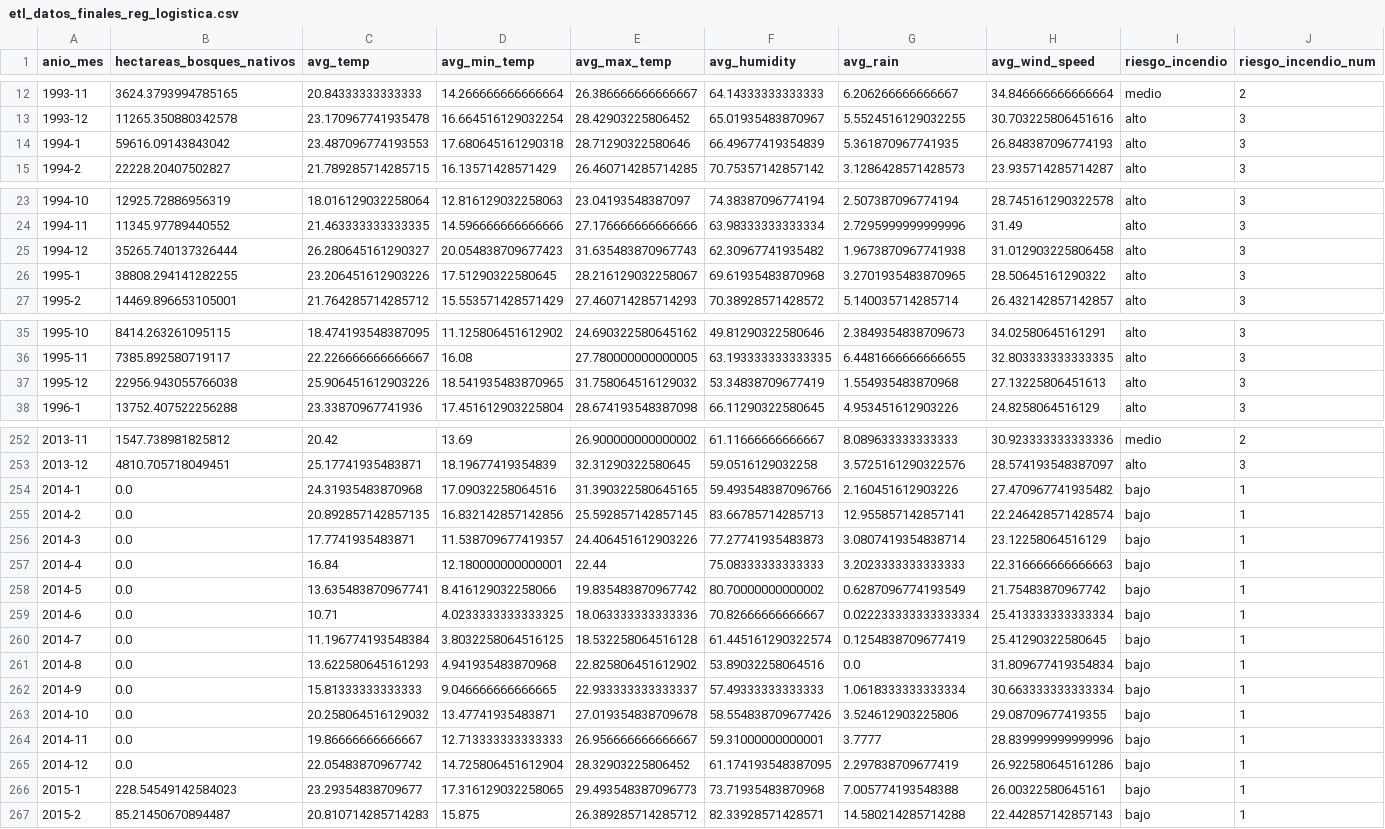
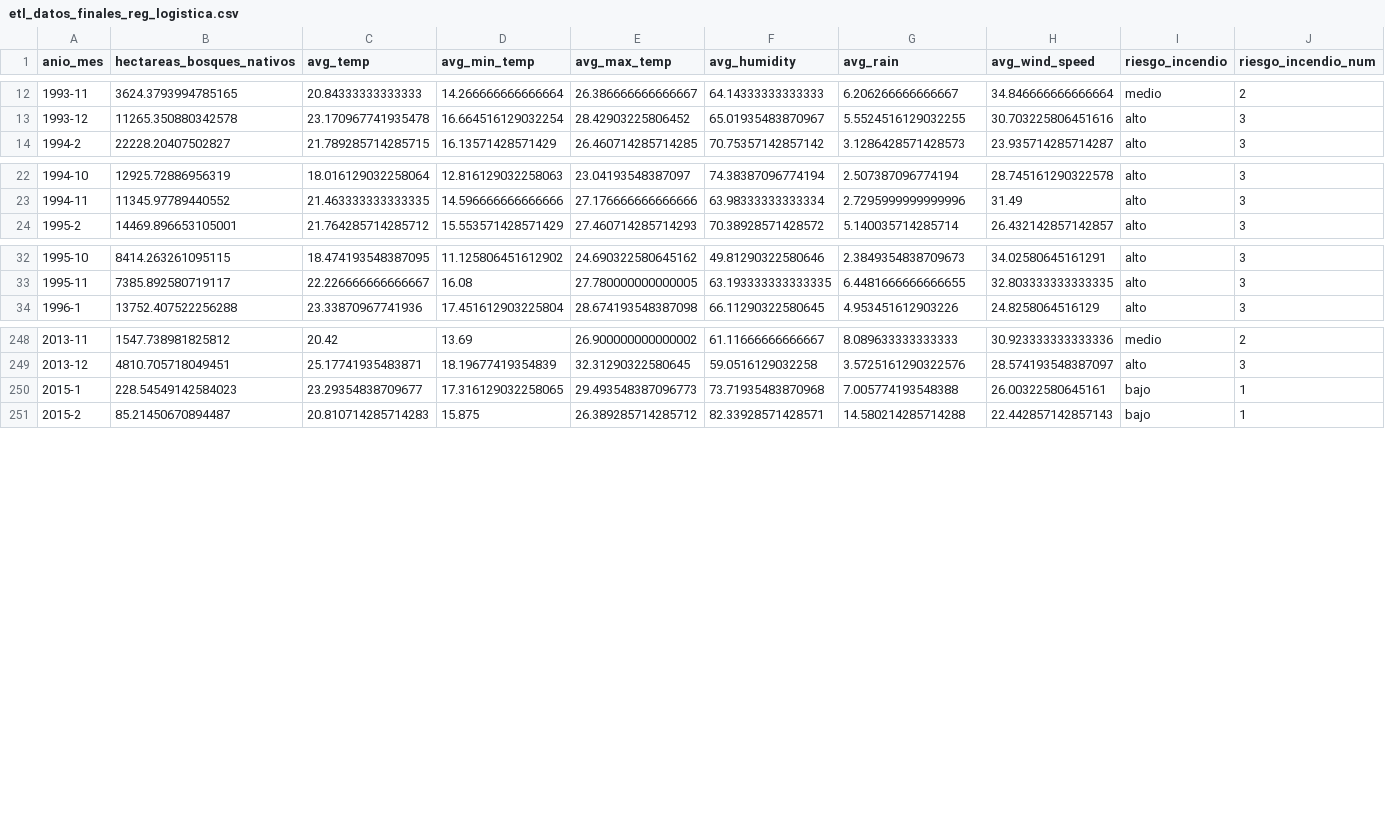
Before and after one commit to nicogrigoli/bda-tp-final, a CSV file: reg_logistica/etl_datos_finales_reg_logistica.csv, drawn as a sheet; only a part is shown, gaps mark what is left out; the diff names each change by its address in the sheet, - before the commit and + after, or states it on an @@ line.

```diff
--- a/reg_logistica/etl_datos_finales_reg_logistica.csv
+++ b/reg_logistica/etl_datos_finales_reg_logistica.csv
-row 14: 1994-1 | 59616.09143843042 | 23.487096774193553 | 17.680645161290318 | 28.71290322580646 | 66.49677419354839 | 5.361870967741935 | 26.848387096774193 | alto | 3
-row 25: 1994-12 | 35265.740137326444 | 26.280645161290327 | 20.054838709677423 | 31.635483870967743 | 62.30967741935482 | 1.9673870967741938 | 31.012903225806458 | alto | 3
-row 26: 1995-1 | 38808.294141282255 | 23.206451612903226 | 17.51290322580645 | 28.216129032258067 | 69.61935483870968 | 3.2701935483870965 | 28.50645161290322 | alto | 3
-row 37: 1995-12 | 22956.943055766038 | 25.906451612903226 | 18.541935483870965 | 31.758064516129032 | 53.34838709677419 | 1.554935483870968 | 27.13225806451613 | alto | 3
-row 254: 2014-1 | 0.0 | 24.31935483870968 | 17.09032258064516 | 31.390322580645165 | 59.493548387096766 | 2.160451612903226 | 27.470967741935482 | bajo | 1
-row 255: 2014-2 | 0.0 | 20.892857142857135 | 16.832142857142856 | 25.592857142857145 | 83.66785714285713 | 12.955857142857141 | 22.246428571428574 | bajo | 1
-row 256: 2014-3 | 0.0 | 17.7741935483871 | 11.538709677419357 | 24.406451612903226 | 77.27741935483873 | 3.0807419354838714 | 23.12258064516129 | bajo | 1
-row 257: 2014-4 | 0.0 | 16.84 | 12.180000000000001 | 22.44 | 75.08333333333333 | 3.2023333333333333 | 22.316666666666663 | bajo | 1
-row 258: 2014-5 | 0.0 | 13.635483870967741 | 8.416129032258066 | 19.835483870967742 | 80.70000000000002 | 0.6287096774193549 | 21.75483870967742 | bajo | 1
-row 259: 2014-6 | 0.0 | 10.71 | 4.0233333333333325 | 18.063333333333336 | 70.82666666666667 | 0.022233333333333334 | 25.413333333333334 | bajo | 1
-row 260: 2014-7 | 0.0 | 11.196774193548384 | 3.8032258064516125 | 18.532258064516128 | 61.445161290322574 | 0.1254838709677419 | 25.41290322580645 | bajo | 1
-row 261: 2014-8 | 0.0 | 13.622580645161293 | 4.941935483870968 | 22.825806451612902 | 53.89032258064516 | 0.0 | 31.809677419354834 | bajo | 1
-row 262: 2014-9 | 0.0 | 15.81333333333333 | 9.046666666666665 | 22.933333333333337 | 57.49333333333333 | 1.0618333333333334 | 30.663333333333334 | bajo | 1
-row 263: 2014-10 | 0.0 | 20.258064516129032 | 13.47741935483871 | 27.019354838709678 | 58.554838709677426 | 3.524612903225806 | 29.08709677419355 | bajo | 1
-row 264: 2014-11 | 0.0 | 19.86666666666667 | 12.713333333333333 | 26.956666666666667 | 59.31000000000001 | 3.7777 | 28.839999999999996 | bajo | 1
-row 265: 2014-12 | 0.0 | 22.05483870967742 | 14.725806451612904 | 28.32903225806452 | 61.174193548387095 | 2.297838709677419 | 26.922580645161286 | bajo | 1
```
Also changed, not shown: 3 other files.
